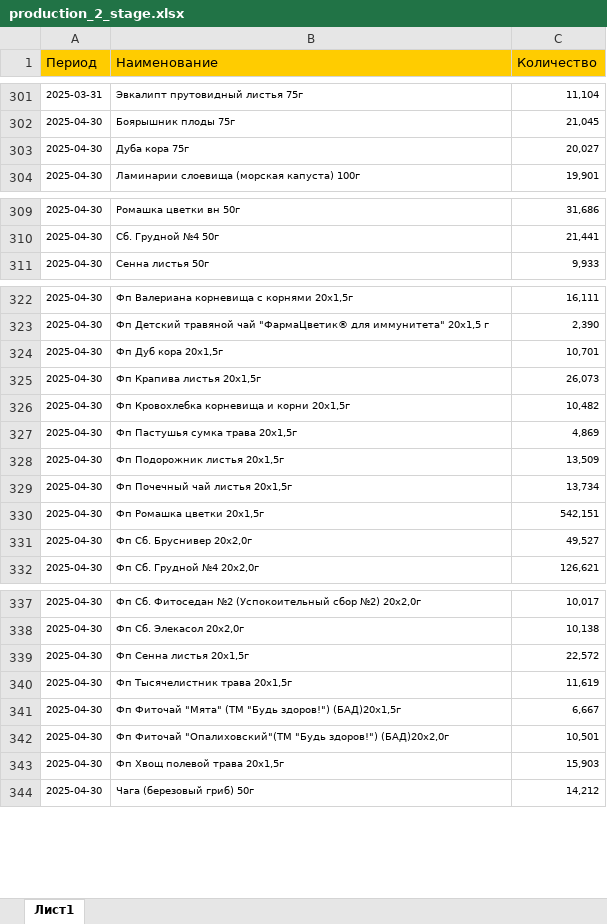
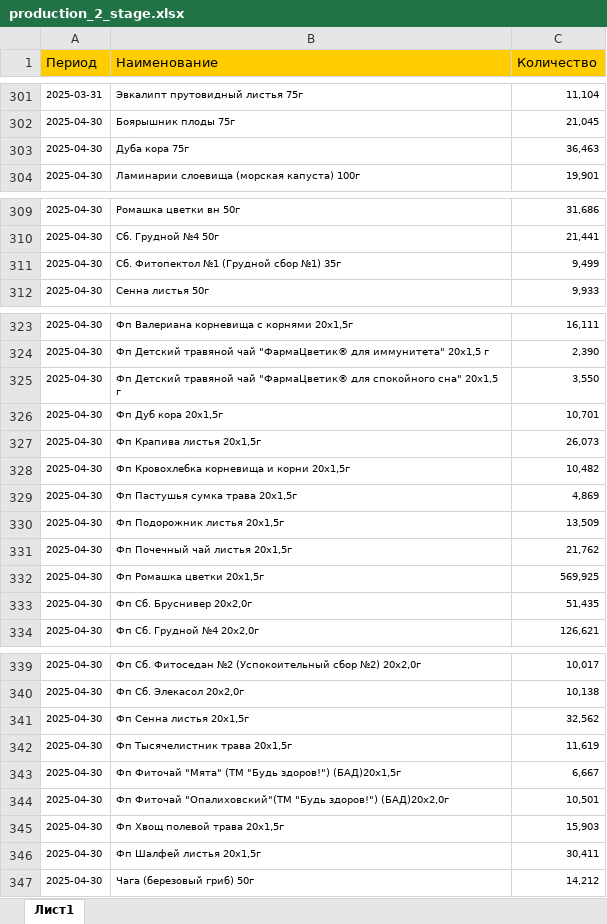
Before and after one commit to andreykoz82/StockAnalysis, an Excel workbook: data/production_2_stage.xlsx, sheet Лист1, drawn as a sheet; only a part is shown, gaps mark what is left out; values as stored, in another font and other column widths than the file's, no borders; addresses are those after the commit; the diff names each change by its address in the sheet, - before the commit and + after, or states it on an @@ line.

```diff
--- a/data/production_2_stage.xlsx (sheet Лист1)
+++ b/data/production_2_stage.xlsx (sheet Лист1)
-C303 (Количество): 20,027
+C303 (Количество): 36,463
+row 311: 2025-04-30 | Сб. Фитопектол №1 (Грудной сбор №1) 35г | 9,499
+row 325: 2025-04-30 | Фп Детский травяной чай "ФармаЦветик® для спокойного сна" 20х1,5 г | 3,550
-C331 (Количество): 13,734
+C331 (Количество): 21,762
-C332 (Количество): 542,151
+C332 (Количество): 569,925
-C333 (Количество): 49,527
+C333 (Количество): 51,435
-C341 (Количество): 22,572
+C341 (Количество): 32,562
+row 346: 2025-04-30 | Фп Шалфей листья 20х1,5г | 30,411
```
Also changed, not shown: data/actual_orders_2stage.xlsx, data/finished_goods_stocks.xlsx, 3 other files.
